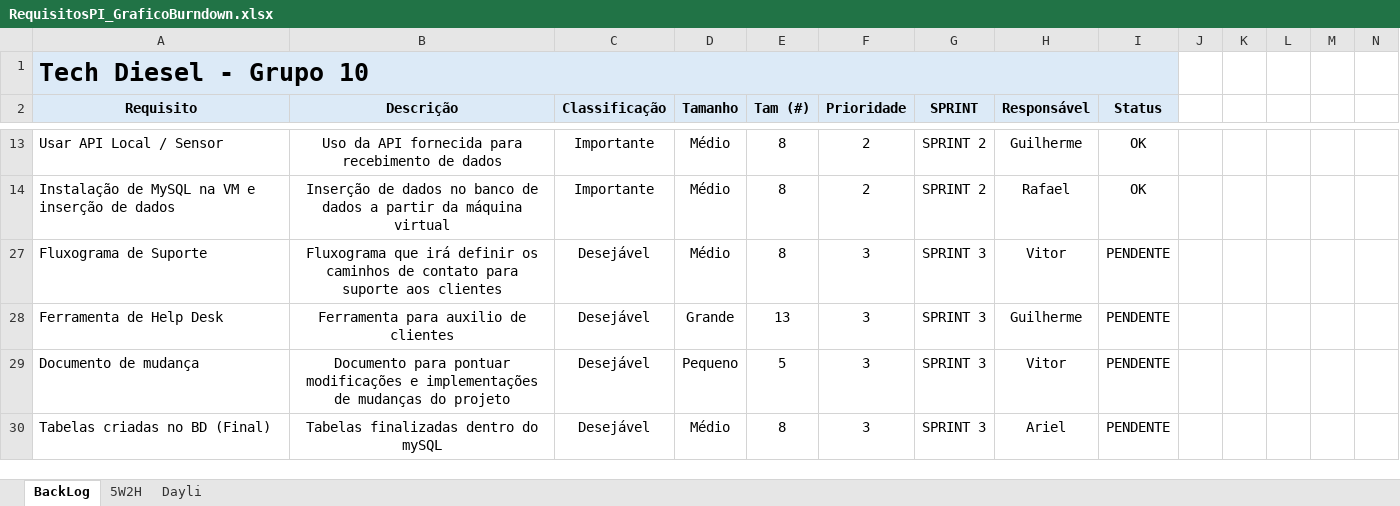
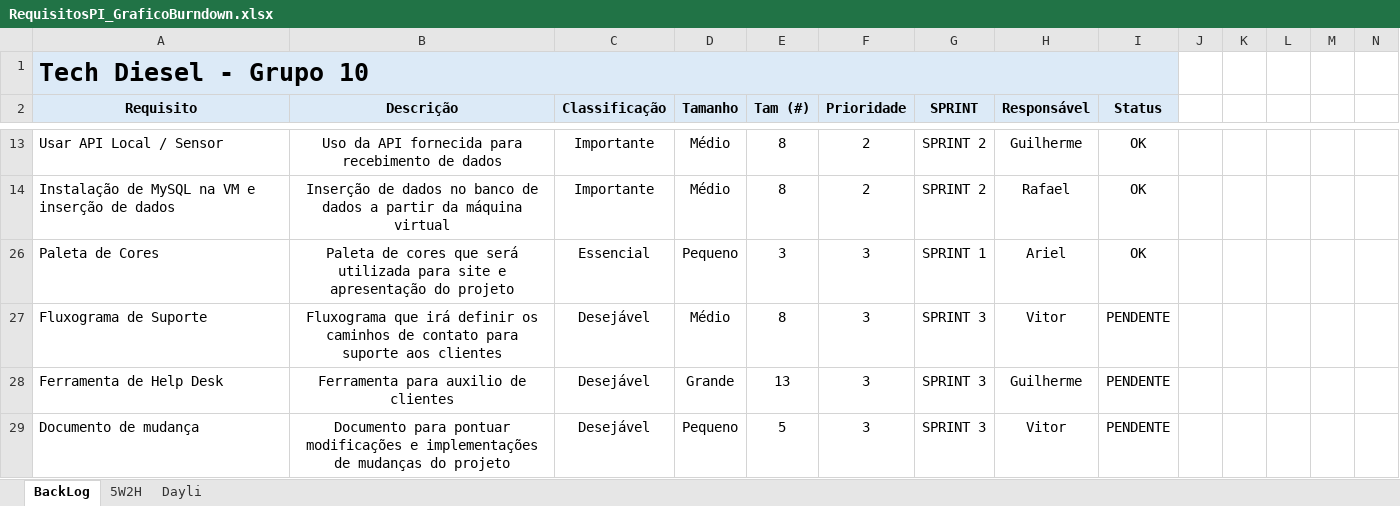
Before and after one commit to TECHDISEL/projeto-pi-diesel-2, an Excel workbook: Documentação/RequisitosPI_GraficoBurndown.xlsx, sheet BackLog, drawn as a sheet; only a part is shown, gaps mark what is left out; the shorter side is filled out with more unchanged rows; values as stored, in another font and other column widths than the file's, no borders; charts and pictures and conditional formats not drawn; rows hold the shown columns only; the diff names each change by its address in the sheet, - before the commit and + after, or states it on an @@ line.

```diff
--- a/Documentação/RequisitosPI_GraficoBurndown.xlsx (sheet BackLog)
+++ b/Documentação/RequisitosPI_GraficoBurndown.xlsx (sheet BackLog)
@@ row 26 unhidden: Paleta de Cores | Paleta de cores que será utilizada para site e apresentação do projeto | Essencial | Pequeno | 3 | 3 | SPRINT 1 | Ariel | OK @@
```
Also changed, not shown: sheet Dayli, sheet 5W2H, 5 other files.
